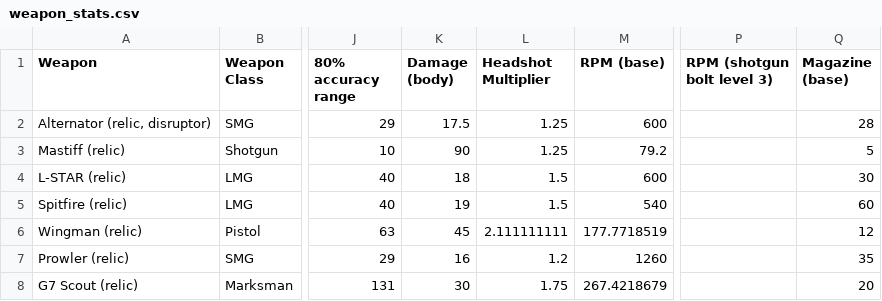
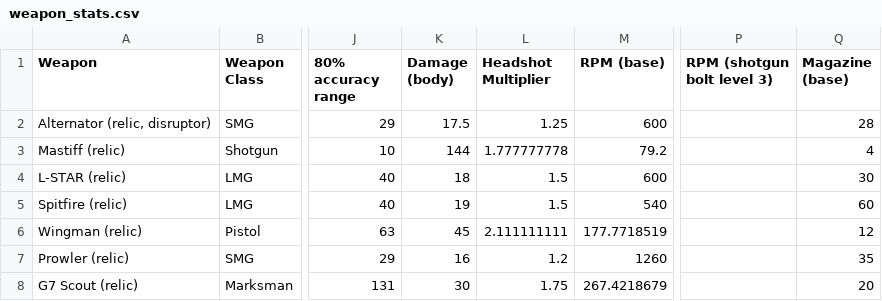
Before and after one commit to HappyMan113/apex-legends-weapon-stat-analysis, a CSV file: apex_assistant/weapon_stats.csv, drawn as a sheet; only a part is shown, gaps mark what is left out; the diff names each change by its address in the sheet, - before the commit and + after, or states it on an @@ line.

Commit message:
Correct Mastiff damage stats, and compare dual wielded loadouts

```diff
--- a/apex_assistant/weapon_stats.csv
+++ b/apex_assistant/weapon_stats.csv
-K3 (Damage (body)): 90
+K3 (Damage (body)): 144
-L3 (Headshot Multiplier): 1.25
+L3 (Headshot Multiplier): 1.777777778
-Q3 (Magazine (base)): 5
+Q3 (Magazine (base)): 4
```
Also changed, not shown: 2 other files.
